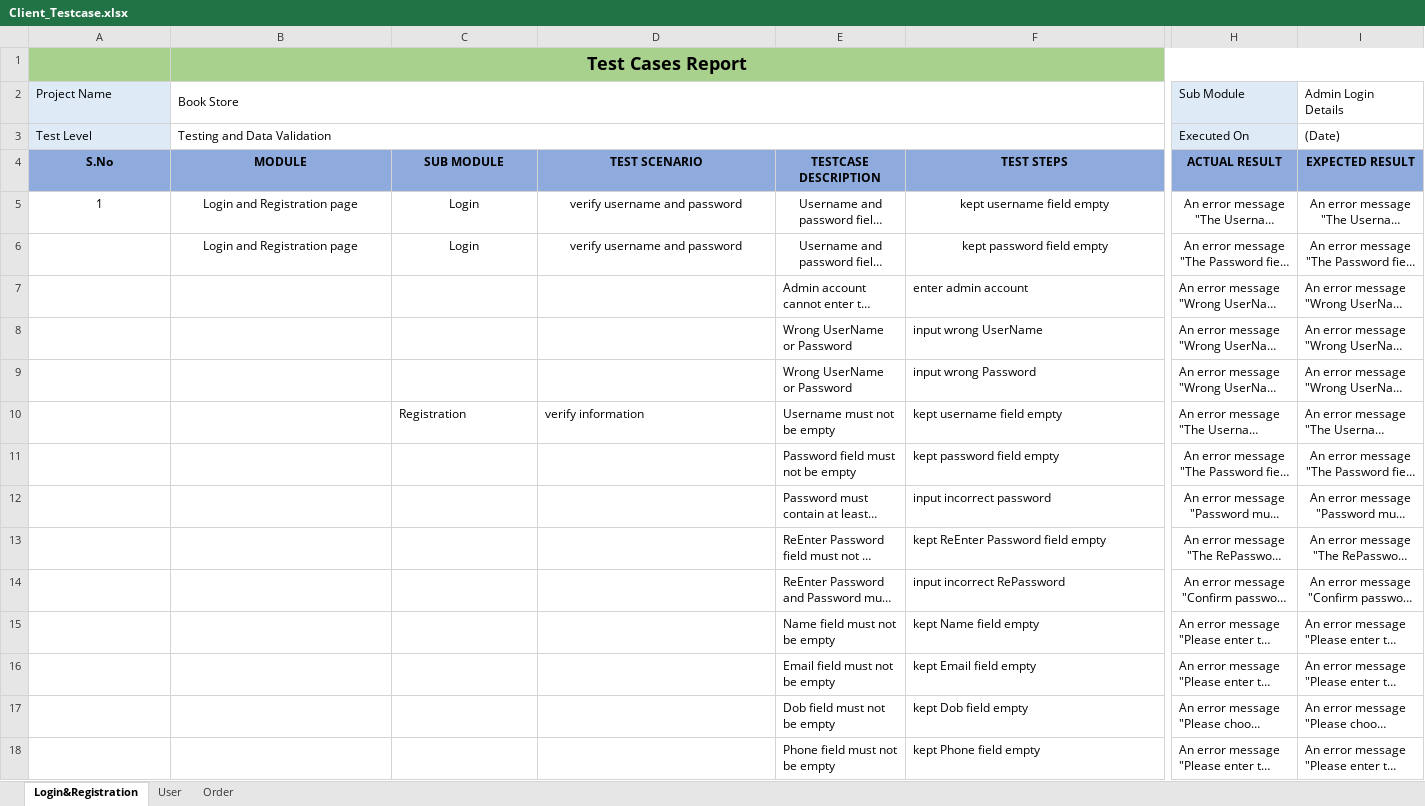
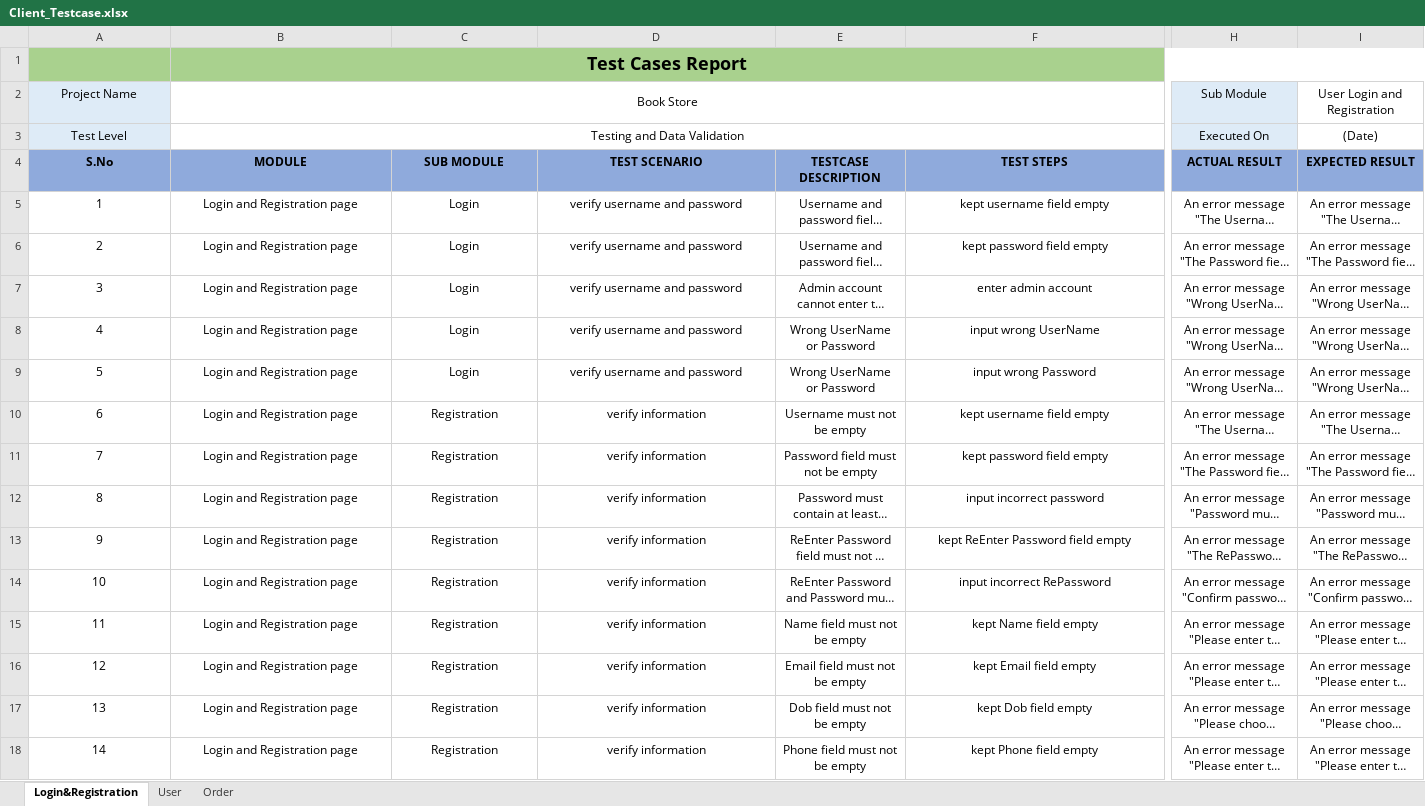
Before and after one commit to Tung1504/bookstore, an Excel workbook: document/Client_Testcase.xlsx, sheet Login&Registration, drawn as a sheet; only a part is shown, gaps mark what is left out; long unchanged cells end in …; values as stored, in another font and other column widths than the file's, no borders; the diff covers the shown part only; the diff names each change by its address in the sheet, - before the commit and + after, or states it on an @@ line.

```diff
--- a/document/Client_Testcase.xlsx (sheet Login&Registration)
+++ b/document/Client_Testcase.xlsx (sheet Login&Registration)
-A2:B3 alignment: left
+A2:B3 alignment: center
-H2:I3 alignment: left
+H2:I3 alignment: center
-I2 (EXPECTED RESULT): Admin Login Details
+I2 (EXPECTED RESULT): User Login and Registration
-A6 (S.No): (empty)
+A6 (S.No): 2
-A7 (S.No): (empty)
+A7 (S.No): 3
-B7:B18 (MODULE): (empty)
+B7:B18 (MODULE): Login and Registration page
-C7:C9 (SUB MODULE): (empty)
+C7:C9 (SUB MODULE): Login
-D7:D9 (TEST SCENARIO): (empty)
+D7:D9 (TEST SCENARIO): verify username and password
-E7:F9 alignment: left
+E7:F9 alignment: center
-H7:I10 alignment: left
+H7:I10 alignment: center
-A8 (S.No): (empty)
+A8 (S.No): 4
-A9 (S.No): (empty)
+A9 (S.No): 5
-A10 (S.No): (empty)
+A10 (S.No): 6
-C10:F10 alignment: left
+C10:F10 alignment: center
-A11 (S.No): (empty)
+A11 (S.No): 7
-C11:C18 (SUB MODULE): (empty)
+C11:C18 (SUB MODULE): Registration
-D11:D18 (TEST SCENARIO): (empty)
+D11:D18 (TEST SCENARIO): verify information
-E11:F18 alignment: left
+E11:F18 alignment: center
-A12 (S.No): (empty)
+A12 (S.No): 8
-A13 (S.No): (empty)
+A13 (S.No): 9
-A14 (S.No): (empty)
+A14 (S.No): 10
-A15 (S.No): (empty)
+A15 (S.No): 11
-H15:I18 alignment: left
+H15:I18 alignment: center
-A16 (S.No): (empty)
+A16 (S.No): 12
-A17 (S.No): (empty)
+A17 (S.No): 13
-A18 (S.No): (empty)
+A18 (S.No): 14
```
Also changed, not shown: cell formats elsewhere in this sheet, sheet User, sheet Order, document/Admin_Testcase.xlsx, 16 other files.
